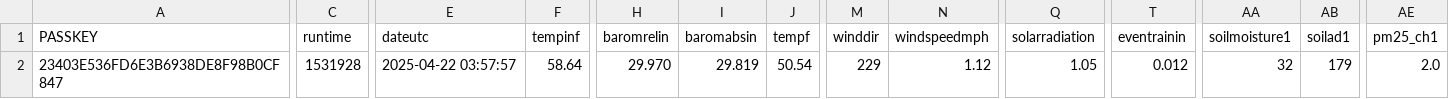
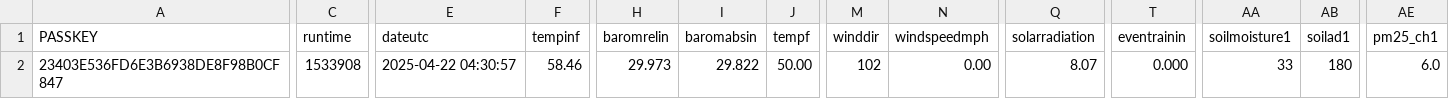
Before and after one commit to wetterzerbst/wetterdaten, a CSV file: data/live.csv, drawn as a sheet; only a part is shown, gaps mark what is left out; the diff covers the shown part only; the diff names each change by its address in the sheet, - before the commit and + after, or states it on an @@ line.

```diff
--- a/data/live.csv
+++ b/data/live.csv
-C2 (runtime): 1531928
+C2 (runtime): 1533908
-E2 (dateutc): 2025-04-22 03:57:57
+E2 (dateutc): 2025-04-22 04:30:57
-F2 (tempinf): 58.64
+F2 (tempinf): 58.46
-H2 (baromrelin): 29.970
+H2 (baromrelin): 29.973
-I2 (baromabsin): 29.819
+I2 (baromabsin): 29.822
-J2 (tempf): 50.54
+J2 (tempf): 50.00
-M2 (winddir): 229
+M2 (winddir): 102
-N2 (windspeedmph): 1.12
+N2 (windspeedmph): 0.00
-Q2 (solarradiation): 1.05
+Q2 (solarradiation): 8.07
-T2 (eventrainin): 0.012
+T2 (eventrainin): 0.000
-AA2 (soilmoisture1): 32
+AA2 (soilmoisture1): 33
-AB2 (soilad1): 179
+AB2 (soilad1): 180
-AE2 (pm25_ch1): 2.0
+AE2 (pm25_ch1): 6.0
```
Also changed, not shown: 1 edited cell elsewhere in this file, 2 other files.
